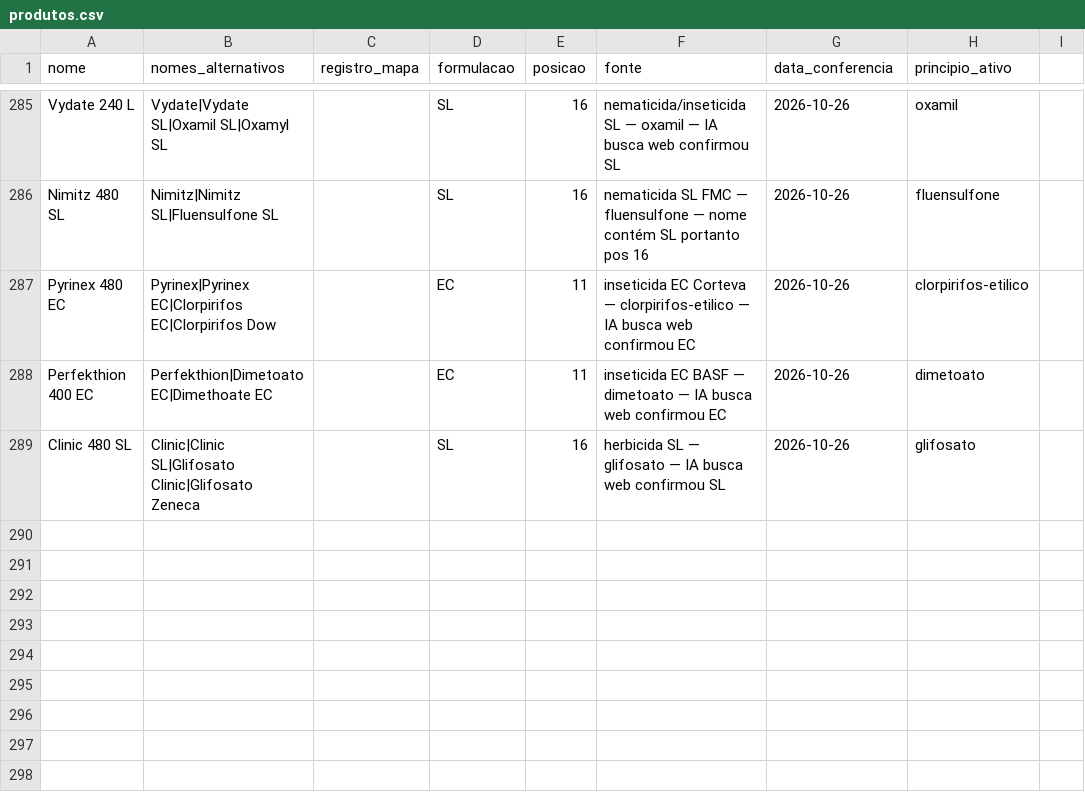
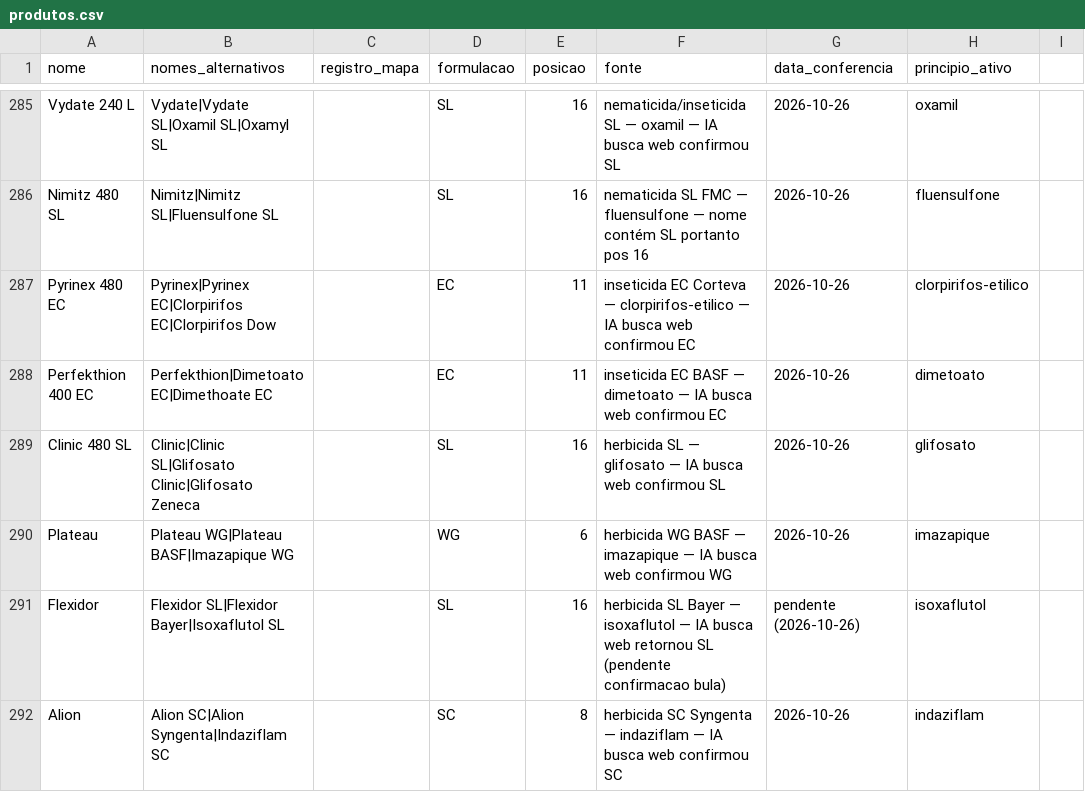
Before and after one commit to eduardopulveragro-bit/MisturaCaldas, a CSV file: data/produtos.csv, drawn as a sheet; only a part is shown, gaps mark what is left out; the diff names each change by its address in the sheet, - before the commit and + after, or states it on an @@ line.

```diff
--- a/data/produtos.csv
+++ b/data/produtos.csv
+row 290: Plateau | Plateau WG|Plateau BASF|Imazapique WG |  | WG | 6 | herbicida WG BASF — imazapique — IA busca web confirmou WG | 2026-10-26 | imazapique
+row 291: Flexidor | Flexidor SL|Flexidor Bayer|Isoxaflutol SL |  | SL | 16 | herbicida SL Bayer — isoxaflutol — IA busca web retornou SL (pendente confirmacao bula) | pendente (2026-10-26) | isoxaflutol
+row 292: Alion | Alion SC|Alion Syngenta|Indaziflam SC |  | SC | 8 | herbicida SC Syngenta — indaziflam — IA busca web confirmou SC | 2026-10-26 | indaziflam
```
